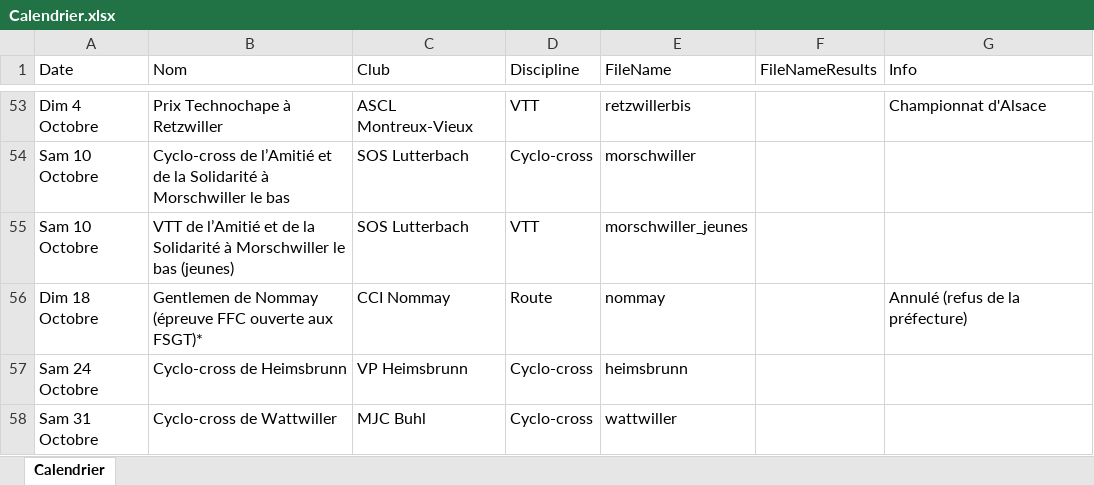
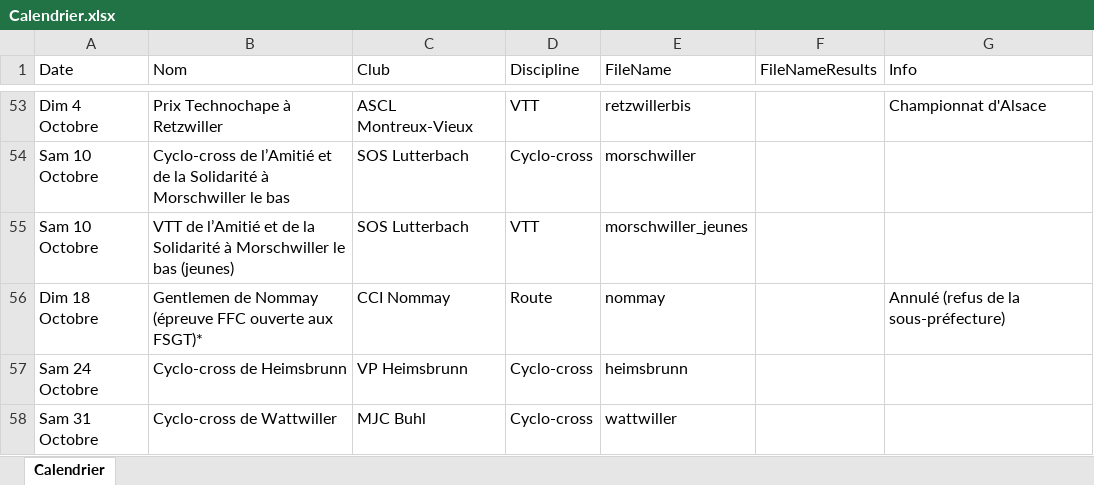
Before and after one commit to FlorianKohler/68-FSGT-Cyclisme-Alsace, an Excel workbook: Calendrier.xlsx, sheet Calendrier, drawn as a sheet; only a part is shown, gaps mark what is left out; values as stored, in another font and other column widths than the file's, no borders; the diff names each change by its address in the sheet, - before the commit and + after, or states it on an @@ line.

```diff
--- a/Calendrier.xlsx (sheet Calendrier)
+++ b/Calendrier.xlsx (sheet Calendrier)
-G56 (Info): Annulé (refus de la préfecture)
+G56 (Info): Annulé (refus de la sous-préfecture)
```
Also changed, not shown: 2 other files.
